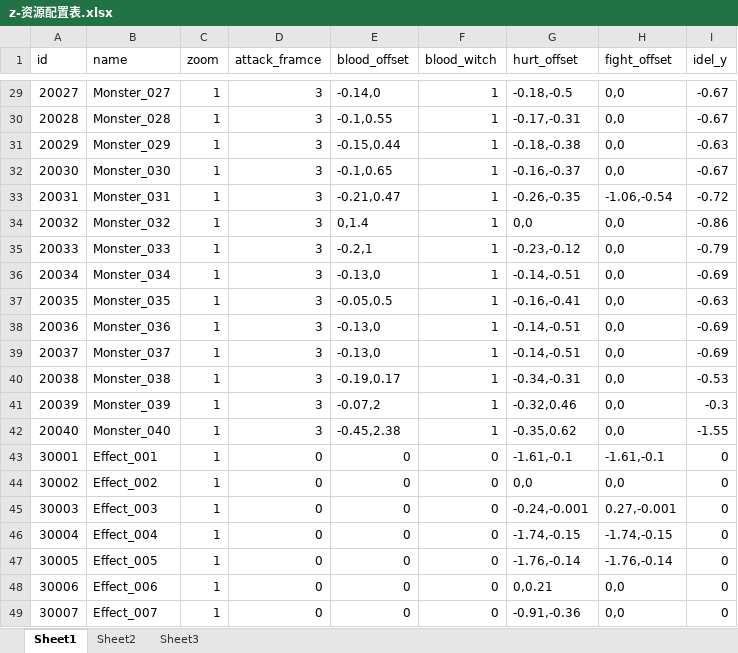
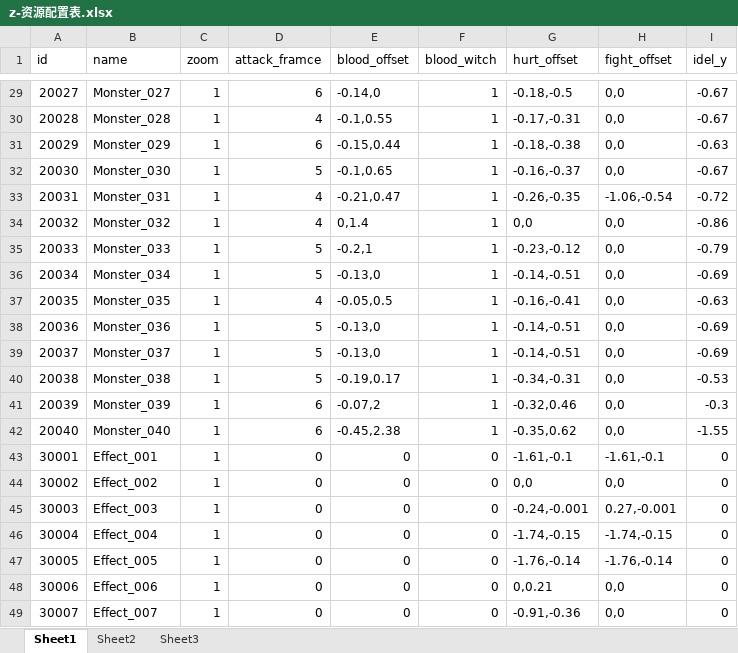
Before and after one commit to a1321253646/ourGame, an Excel workbook: other/配置表/z-资源配置表.xlsx, sheet Sheet1, drawn as a sheet; only a part is shown, gaps mark what is left out; values as stored, in another font and other column widths than the file's, no borders; the diff covers the shown part only; the diff names each change by its address in the sheet, - before the commit and + after, or states it on an @@ line.

```diff
--- a/other/配置表/z-资源配置表.xlsx (sheet Sheet1)
+++ b/other/配置表/z-资源配置表.xlsx (sheet Sheet1)
-D29 (attack_framce): 3
+D29 (attack_framce): 6
-D30 (attack_framce): 3
+D30 (attack_framce): 4
-D31 (attack_framce): 3
+D31 (attack_framce): 6
-D32 (attack_framce): 3
+D32 (attack_framce): 5
-D33:D34 (attack_framce): 3
+D33:D34 (attack_framce): 4
-D35:D36 (attack_framce): 3
+D35:D36 (attack_framce): 5
-D37 (attack_framce): 3
+D37 (attack_framce): 4
-D38:D40 (attack_framce): 3
+D38:D40 (attack_framce): 5
-D41:D42 (attack_framce): 3
+D41:D42 (attack_framce): 6
```
Also changed, not shown: 26 edited cells elsewhere in this sheet, 20 other files.
